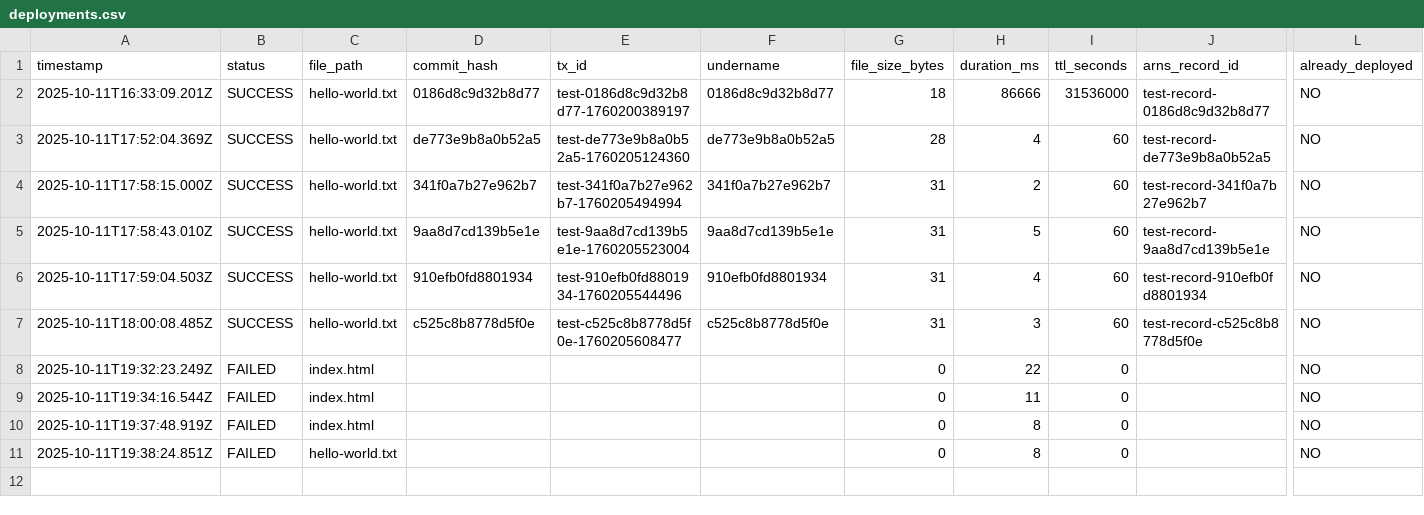
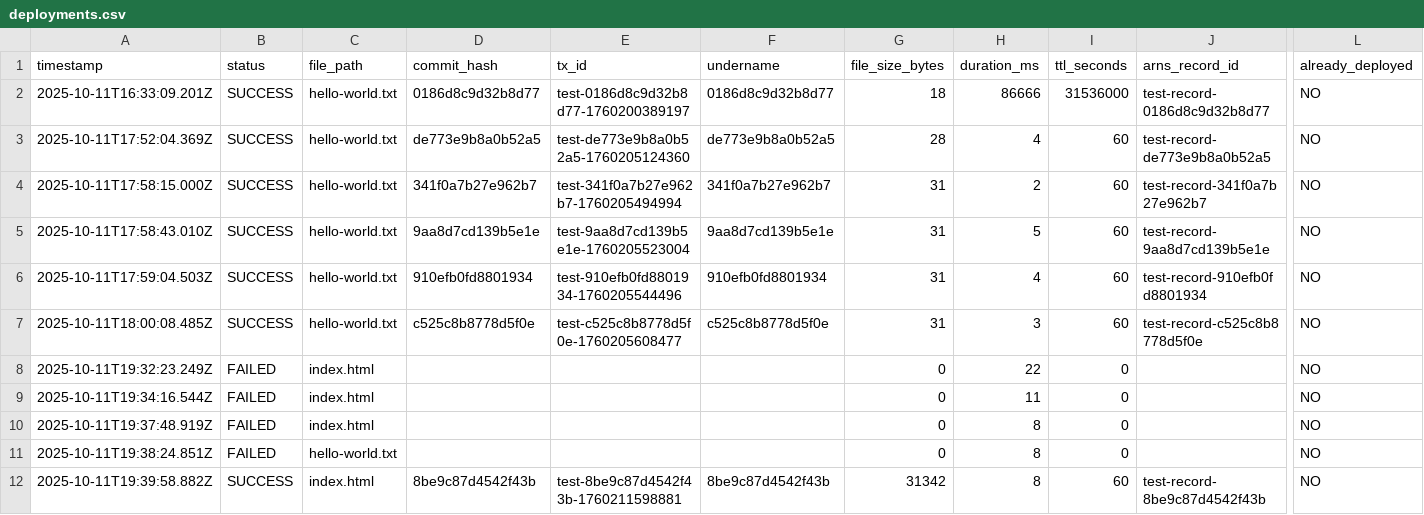
Before and after one commit to JonnieSparkles/app-factory, a CSV file: logs/deployments.csv, drawn as a sheet; only a part is shown, gaps mark what is left out; rows hold the shown columns only; the diff names each change by its address in the sheet, - before the commit and + after, or states it on an @@ line.

```diff
--- a/logs/deployments.csv
+++ b/logs/deployments.csv
+row 12: 2025-10-11T19:39:58.882Z | SUCCESS | index.html | 8be9c87d4542f43b | test-8be9c87d4542f43b-1760211598881 | 8be9c87d4542f43b | 31342 | 8 | 60 | test-record-8be9c87d4542f43b | NO
```
Also changed, not shown: 1 other file.
